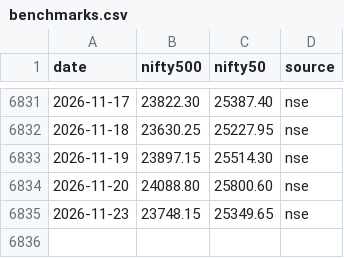
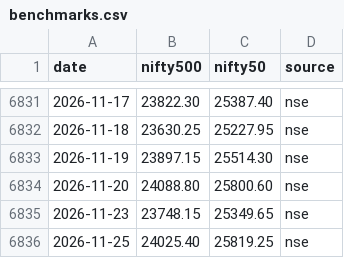
Before and after one commit to Pareshking/Paresh, a CSV file: data/benchmarks.csv, drawn as a sheet; only a part is shown, gaps mark what is left out; the diff names each change by its address in the sheet, - before the commit and + after, or states it on an @@ line.

```diff
--- a/data/benchmarks.csv
+++ b/data/benchmarks.csv
+row 6836: 2026-11-25 | 24025.40 | 25819.25 | nse
```
Also changed, not shown: data/benchmark_indices.csv, data/nse_market_caps.csv, 5 other files.
